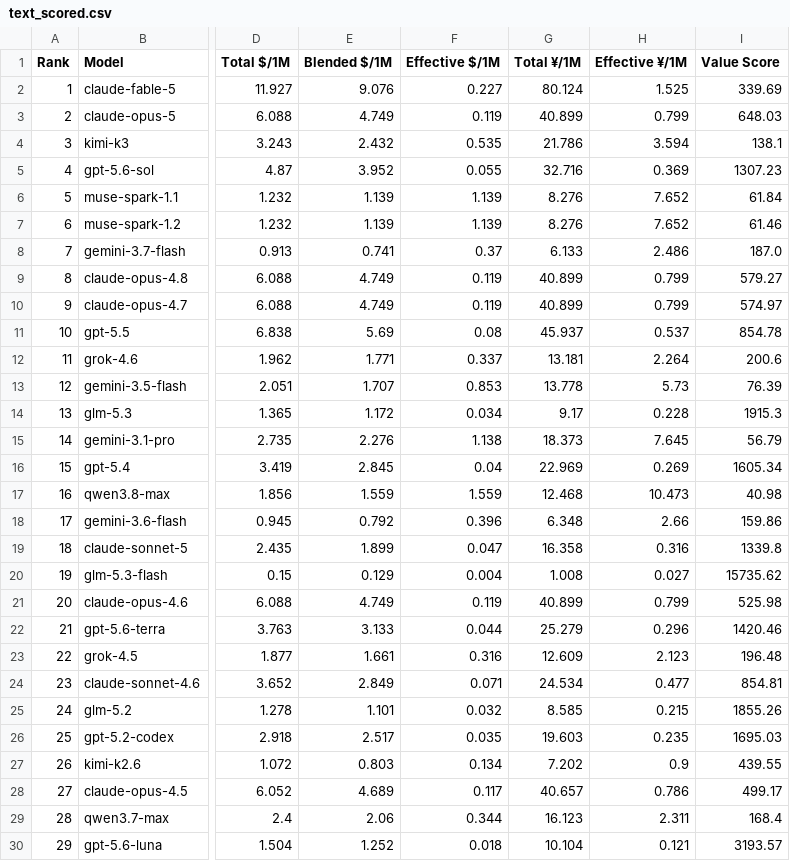
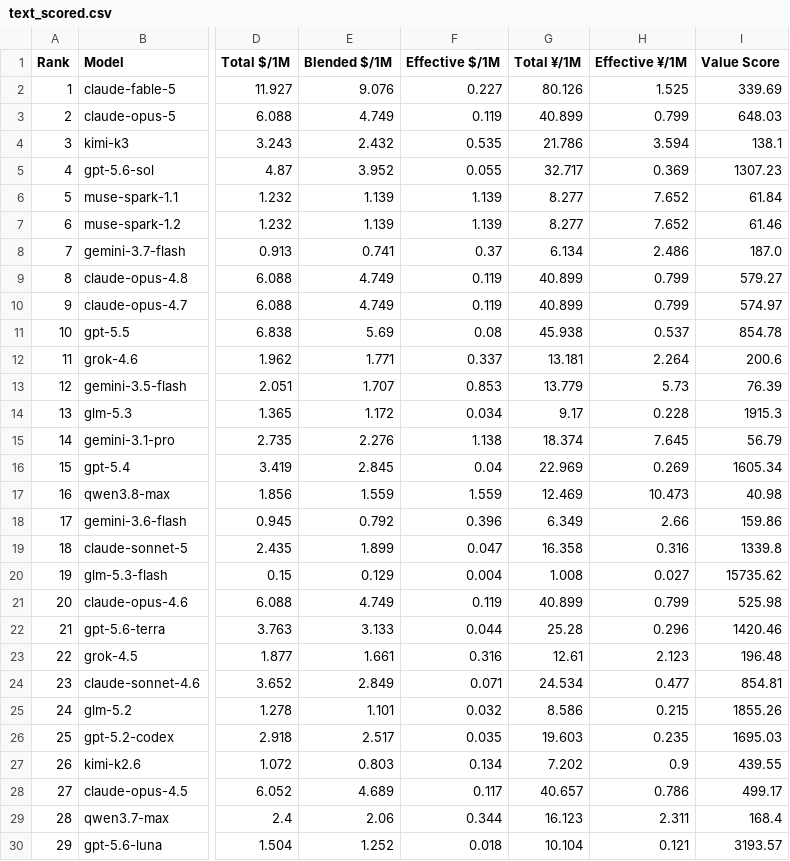
Before and after one commit to AVA-2568/AA-AI-Benchmark, a CSV file: results/text_scored.csv, drawn as a sheet; only a part is shown, gaps mark what is left out; the diff covers the shown part only; the diff names each change by its address in the sheet, - before the commit and + after, or states it on an @@ line.

```diff
--- a/results/text_scored.csv
+++ b/results/text_scored.csv
-G2 (Total ¥/1M): 80.124
+G2 (Total ¥/1M): 80.126
-G5 (Total ¥/1M): 32.716
+G5 (Total ¥/1M): 32.717
-G6:G7 (Total ¥/1M): 8.276
+G6:G7 (Total ¥/1M): 8.277
-G8 (Total ¥/1M): 6.133
+G8 (Total ¥/1M): 6.134
-G11 (Total ¥/1M): 45.937
+G11 (Total ¥/1M): 45.938
-G13 (Total ¥/1M): 13.778
+G13 (Total ¥/1M): 13.779
-G15 (Total ¥/1M): 18.373
+G15 (Total ¥/1M): 18.374
-G17 (Total ¥/1M): 12.468
+G17 (Total ¥/1M): 12.469
-G18 (Total ¥/1M): 6.348
+G18 (Total ¥/1M): 6.349
-G22 (Total ¥/1M): 25.279
+G22 (Total ¥/1M): 25.28
-G23 (Total ¥/1M): 12.609
+G23 (Total ¥/1M): 12.61
-G25 (Total ¥/1M): 8.585
+G25 (Total ¥/1M): 8.586
```
Also changed, not shown: 15 edited cells elsewhere in this file, results/general_scored.csv, results/value_scored.csv, 6 other files.
